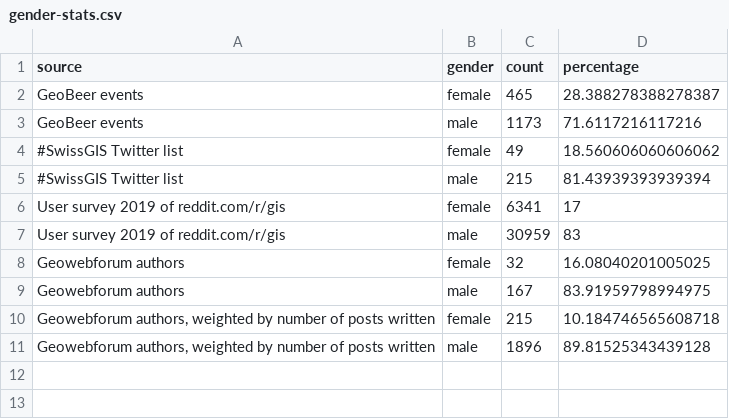
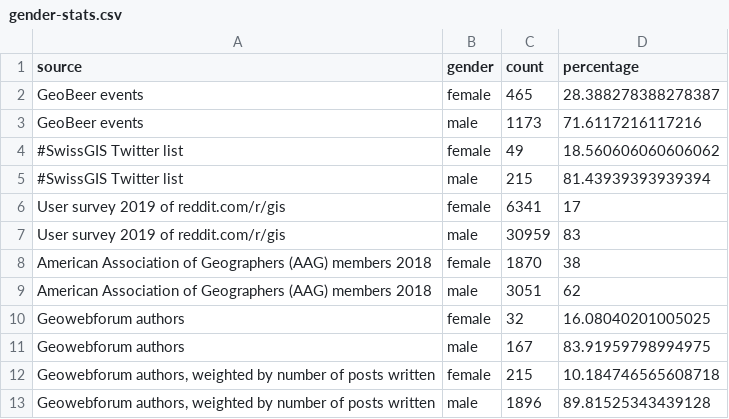
Before and after one commit to GeoBeer/geobeer-analytics, a CSV file: Results/gender-stats.csv, drawn as a sheet.

Commit message:
Include AAG membership data

```diff
--- a/Results/gender-stats.csv
+++ b/Results/gender-stats.csv
@@ -7,2 +7,4 @@ User survey 2019 of reddit.com/r/gis,female,6341,17
 User survey 2019 of reddit.com/r/gis,male,30959,83
+American Association of Geographers (AAG) members 2018,female,1870,38
+American Association of Geographers (AAG) members 2018,male,3051,62
 Geowebforum authors,female,32,16.08040201005025
```
Also changed, not shown: 2 other files.
